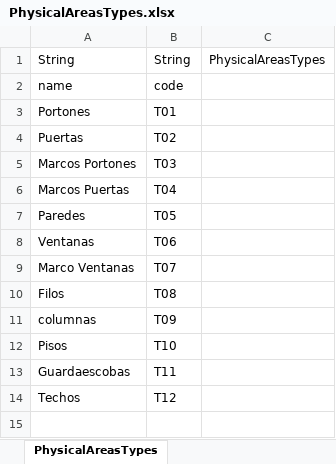
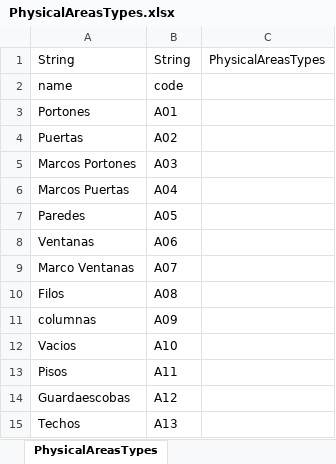
Before and after one commit to nelsonjava/simasoft, an Excel workbook: leanCrm/datanew/physicalAreas/PhysicalAreasTypes/data/PhysicalAreasTypes.xlsx, sheet PhysicalAreasTypes, drawn as a sheet; values as stored, in another font and other column widths than the file's, no borders; addresses are those after the commit; the diff names each change by its address in the sheet, - before the commit and + after, or states it on an @@ line.

```diff
--- a/leanCrm/datanew/physicalAreas/PhysicalAreasTypes/data/PhysicalAreasTypes.xlsx (sheet PhysicalAreasTypes)
+++ b/leanCrm/datanew/physicalAreas/PhysicalAreasTypes/data/PhysicalAreasTypes.xlsx (sheet PhysicalAreasTypes)
-B3: T01
+B3: A01
-B4: T02
+B4: A02
-B5: T03
+B5: A03
-B6: T04
+B6: A04
-B7: T05
+B7: A05
-B8: T06
+B8: A06
-B9: T07
+B9: A07
-B10: T08
+B10: A08
-B11: T09
+B11: A09
+row 12: Vacios | A10
-B13: T10
+B13: A11
-B14: T11
+B14: A12
-B15: T12
+B15: A13
```
Also changed, not shown: leanCrm/datanew/physicalAreas/PhysicalAreas/data/PhysicalAreas.xlsx, leanCrm/datanew/physicalAreas/PhysicalSpaces/data/PhysicalSpaces.xlsx, 35 other files.
